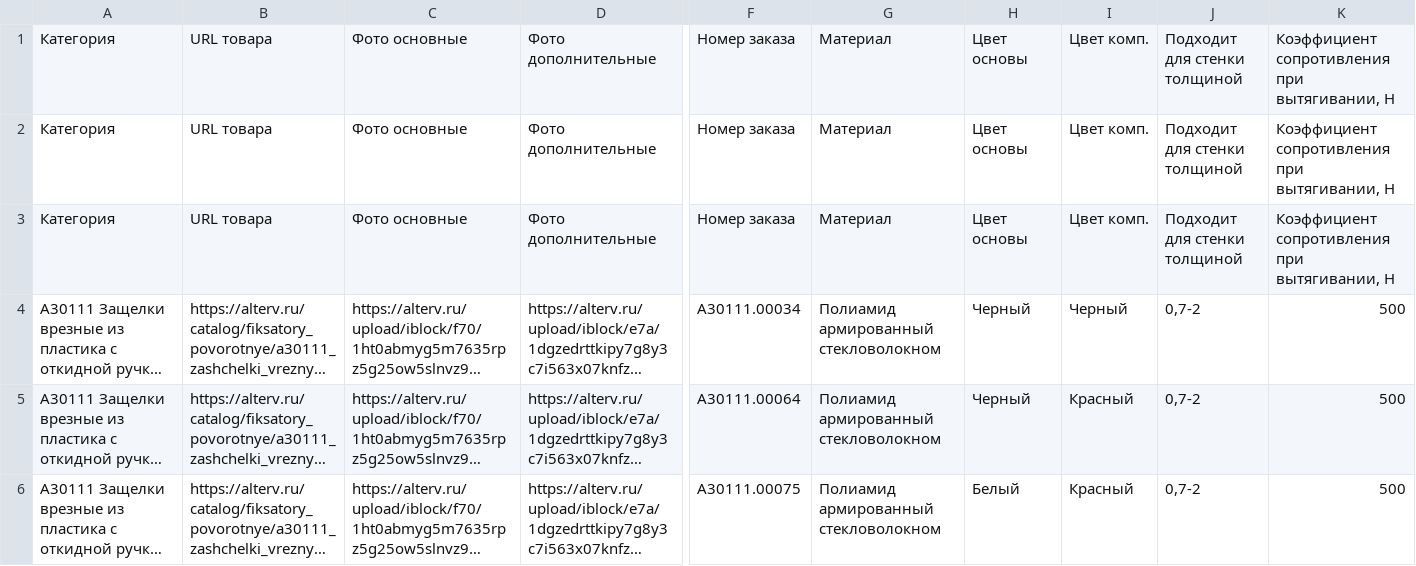
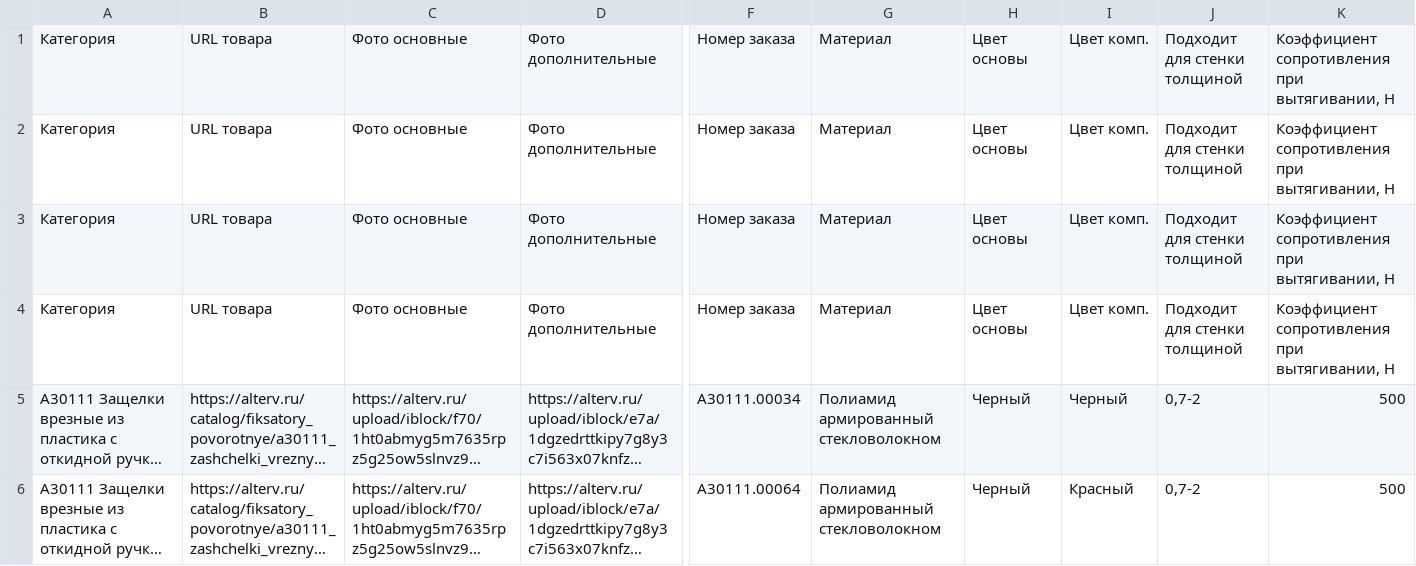
Before and after one commit to alesechka/pupu, a CSV file: alterv_fiksatory.csv, drawn as a sheet; only a part is shown, gaps mark what is left out; the shorter side is filled out with more unchanged rows; long unchanged cells end in …; rows hold the shown columns only; the diff names each change by its address in the sheet, - before the commit and + after, or states it on an @@ line.

```diff
--- a/alterv_fiksatory.csv
+++ b/alterv_fiksatory.csv
+row 4: Категория | URL товара | Фото основные | Фото дополнительные | Номер заказа | Материал | Цвет основы | Цвет комп. | Подходит для стенки толщиной | Коэффициент сопротивления при вытягивании, Н
```
Also changed, not shown: alterv_dempfery.csv, alterv_rukoyatki.csv, 12 other files.
